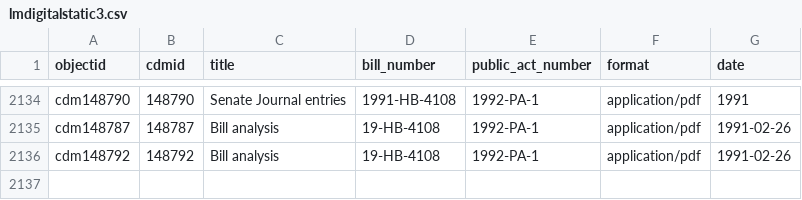
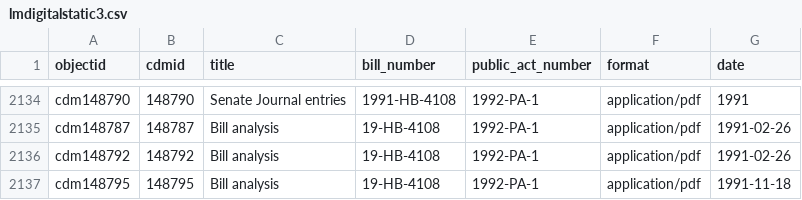
Before and after one commit to Temoshee/lmdigitalstatic2, a CSV file: _data/lmdigitalstatic3.csv, drawn as a sheet; only a part is shown, gaps mark what is left out.

Commit message:
added non-compound object metadata

```diff
--- a/_data/lmdigitalstatic3.csv
+++ b/_data/lmdigitalstatic3.csv
@@ -2136 +2136,2 @@ cdm148787,148787,Bill analysis,19-HB-4108,1992-PA-1,application/pdf,1991-02-26
 cdm148792,148792,Bill analysis,19-HB-4108,1992-PA-1,application/pdf,1991-02-26
+cdm148795,148795,Bill analysis,19-HB-4108,1992-PA-1,application/pdf,1991-11-18
```
